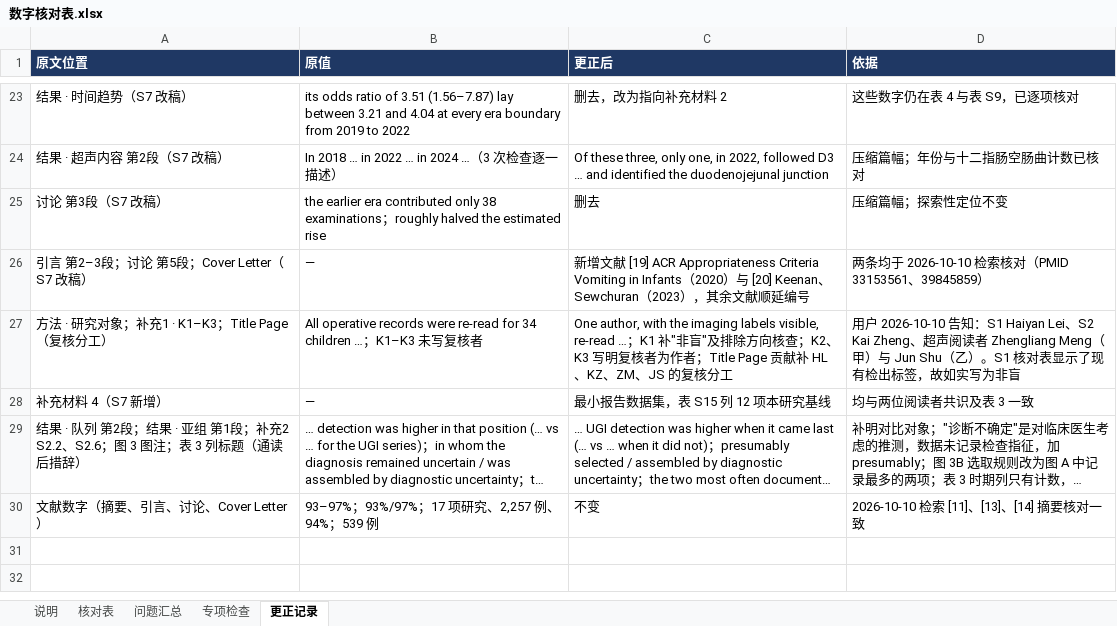
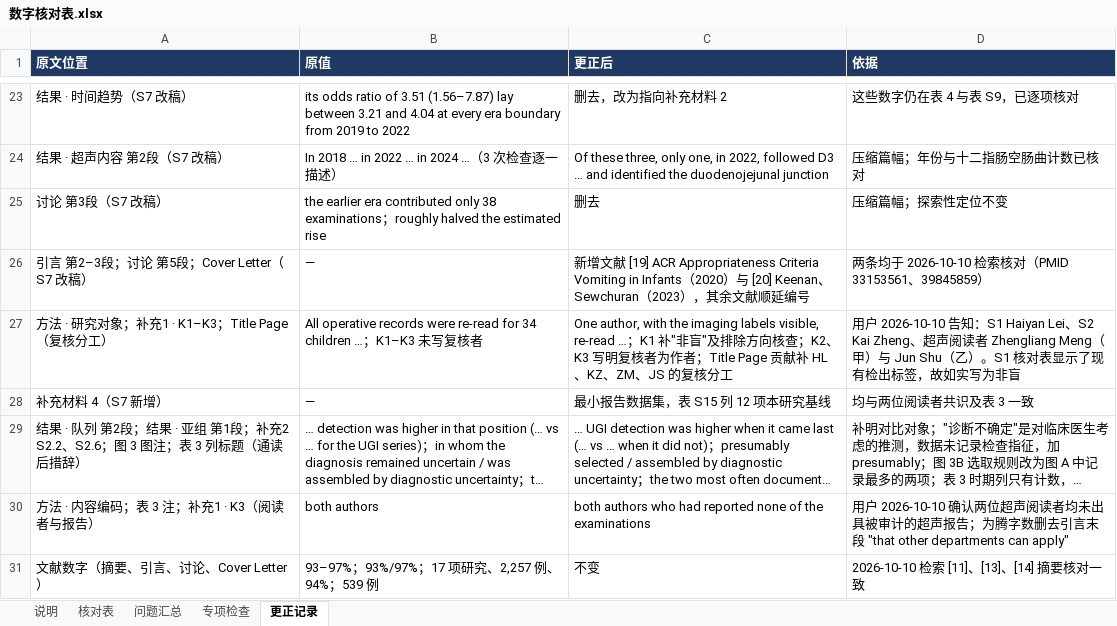
Before and after one commit to hthien76413-dotcom/-Diagnostic-performance-of-intestinal-malrotation, an Excel workbook: 数字核对表.xlsx, sheet 更正记录, drawn as a sheet; only a part is shown, gaps mark what is left out; long unchanged cells end in …; values as stored, in another font and other column widths than the file's, no borders; charts and pictures not drawn; the diff names each change by its address in the sheet, - before the commit and + after, or states it on an @@ line.

```diff
--- a/数字核对表.xlsx (sheet 更正记录)
+++ b/数字核对表.xlsx (sheet 更正记录)
+row 30: 方法 · 内容编码；表 3 注；补充1 · K3（阅读者与报告） | both authors | both authors who had reported none of the examinations | 用户 2026-10-10 确认两位超声阅读者均未出具被审计的超声报告；为腾字数删去引言末段 "that other departments can apply"
```
Also changed, not shown: sheet 核对表, 12 other files.
